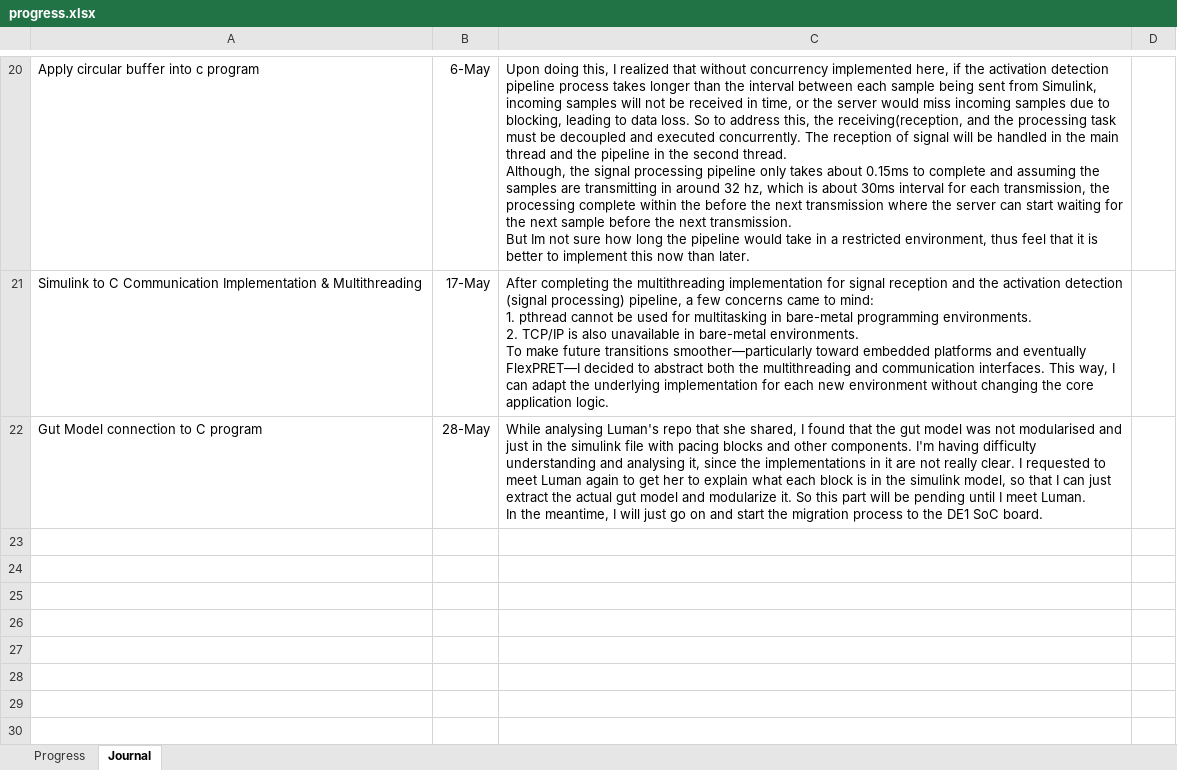
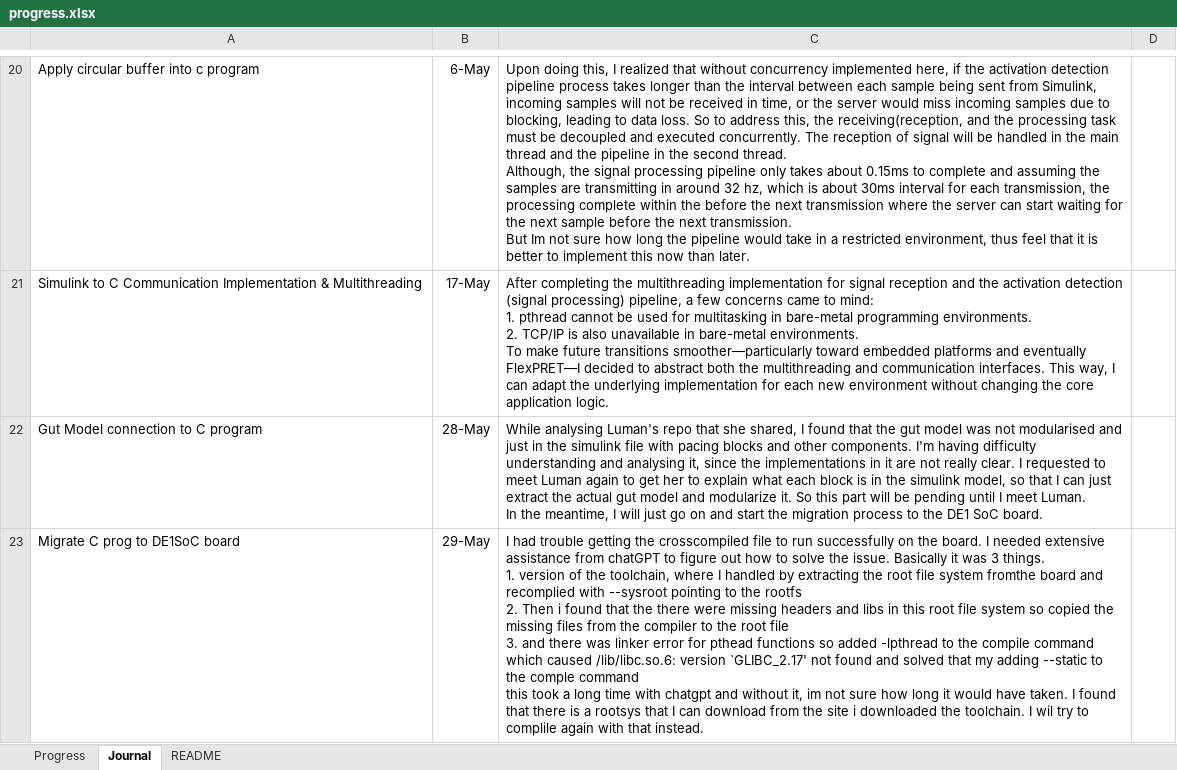
Before and after one commit to therealmcfly/gut-pacemaker, an Excel workbook: progress.xlsx, sheet Journal, drawn as a sheet; only a part is shown, gaps mark what is left out; values as stored, in another font and other column widths than the file's, no borders; ↵ is a line break in a cell; the diff names each change by its address in the sheet, - before the commit and + after, or states it on an @@ line.

Commit message:
docs: update progress and journal

```diff
--- a/progress.xlsx (sheet Journal)
+++ b/progress.xlsx (sheet Journal)
+sheet tab: README
+row 23: Migrate C prog to DE1SoC board | 29-May | I had trouble getting the crosscompiled file to run successfully on the board. I needed extensive assistance from chatGPT to figure out how to solve the issue. Basically it was 3 things. ↵ 1. version of the toolchain, where I handled by extracting the root file system fromthe board and recomplied with --sysroot pointing to the rootfs ↵ 2. Then i found that the there were missing headers and libs in this root file system so copied the missing files from the compiler to the root file ↵ 3. and there was linker error for pthead functions so added -lpthread to the compile command which caused /lib/libc.so.6: version `GLIBC_2.17' not found and solved that my adding --static to the comple command ↵ this took a long time with chatgpt and without it, im not sure how long it would have taken. I found that there is a rootsys that I can download from the site i downloaded the toolchain. I wil try to complile again with that instead.
```
Also changed, not shown: sheet Progress.
